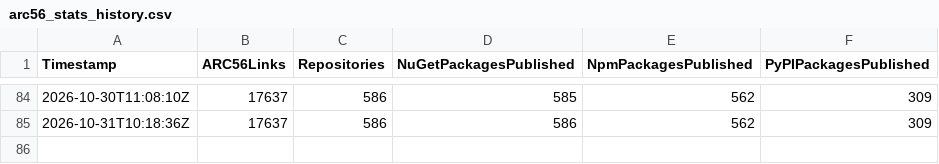
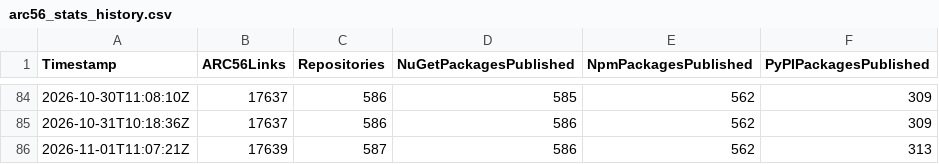
Before and after one commit to scholtz/ARC56Registry, a CSV file: arc56_stats_history.csv, drawn as a sheet; only a part is shown, gaps mark what is left out; the diff names each change by its address in the sheet, - before the commit and + after, or states it on an @@ line.

```diff
--- a/arc56_stats_history.csv
+++ b/arc56_stats_history.csv
+row 86: 2026-11-01T11:07:21Z | 17639 | 587 | 586 | 562 | 313
```
Also changed, not shown: 1 other file.
